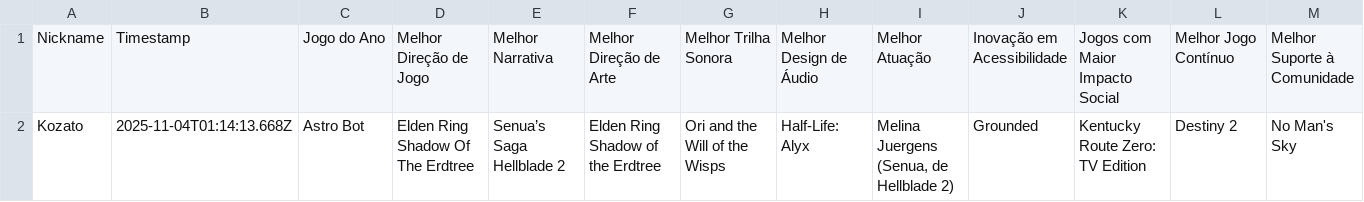
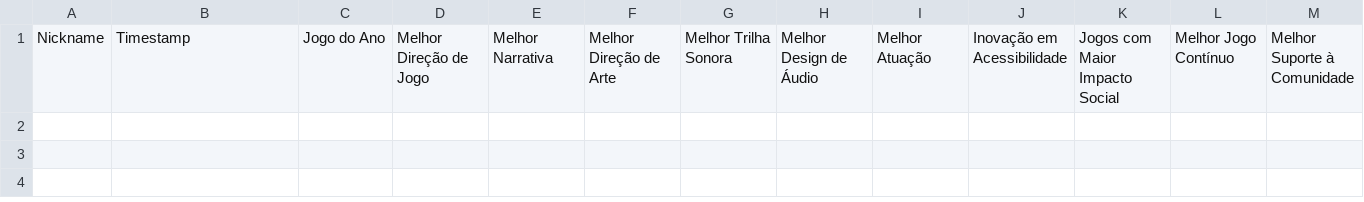
Before and after one commit to Kozato01/GOTY-2025, a CSV file: scripts/data/usuarios.csv, drawn as a sheet; only a part is shown; rows hold the shown columns only; the diff names each change by its address in the sheet, - before the commit and + after, or states it on an @@ line.

```diff
--- a/scripts/data/usuarios.csv
+++ b/scripts/data/usuarios.csv
-row 2: Kozato | 2025-11-04T01:14:13.668Z | Astro Bot | Elden Ring Shadow Of The Erdtree | Senua’s Saga Hellblade 2 | Elden Ring Shadow of the Erdtree | Ori and the Will of the Wisps | Half-Life: Alyx | Melina Juergens (Senua, de Hellblade 2) | Grounded | Kentucky Route Zero: TV Edition | Destiny 2 | No Man's Sky
```
Also changed, not shown: 10 other files.
